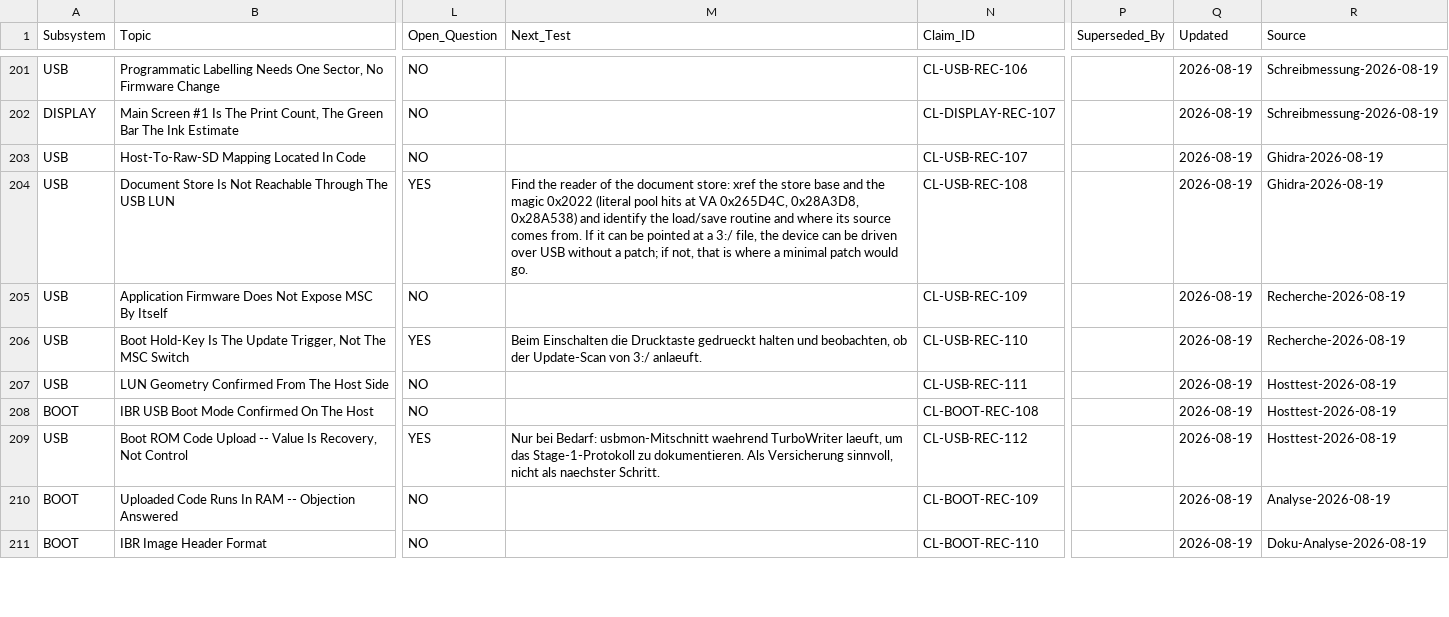
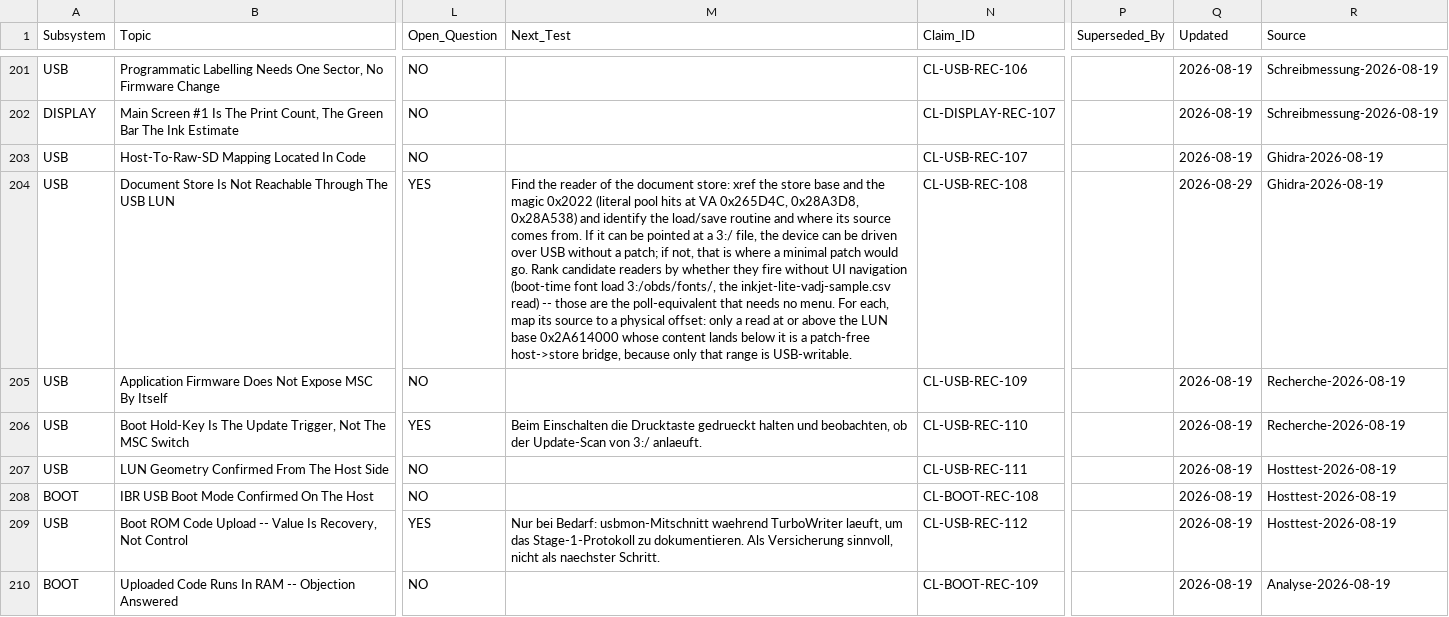
Before and after one commit to mad-sol-dev/zk-inkjet-printer, a CSV file: research/TRUTH.csv, drawn as a sheet; only a part is shown, gaps mark what is left out; the shorter side is filled out with more unchanged rows; the diff names each change by its address in the sheet, - before the commit and + after, or states it on an @@ line.

Commit message:
truth: CL-USB-REC-108 -- der Reader-Test sucht den selbst-feuernden Read oberhalb der LUN-Basis

```diff
--- a/research/TRUTH.csv
+++ b/research/TRUTH.csv
-M204 (Next_Test): …would go.
+M204 (Next_Test): …would go. Rank candidate readers by whether they fire without UI navigation (boot-time font load 3:/obds/fonts/, the inkjet-lite-vadj-sample.csv read) -- those are the poll-equivalent that needs no menu. For each, map its source to a physical offset: only a read at or above the LUN base 0x2A614000 whose content lands below it is a patch-free host->store bridge, because only that range is USB-writable.
-Q204 (Updated): 2026-08-19
+Q204 (Updated): 2026-08-29
```
